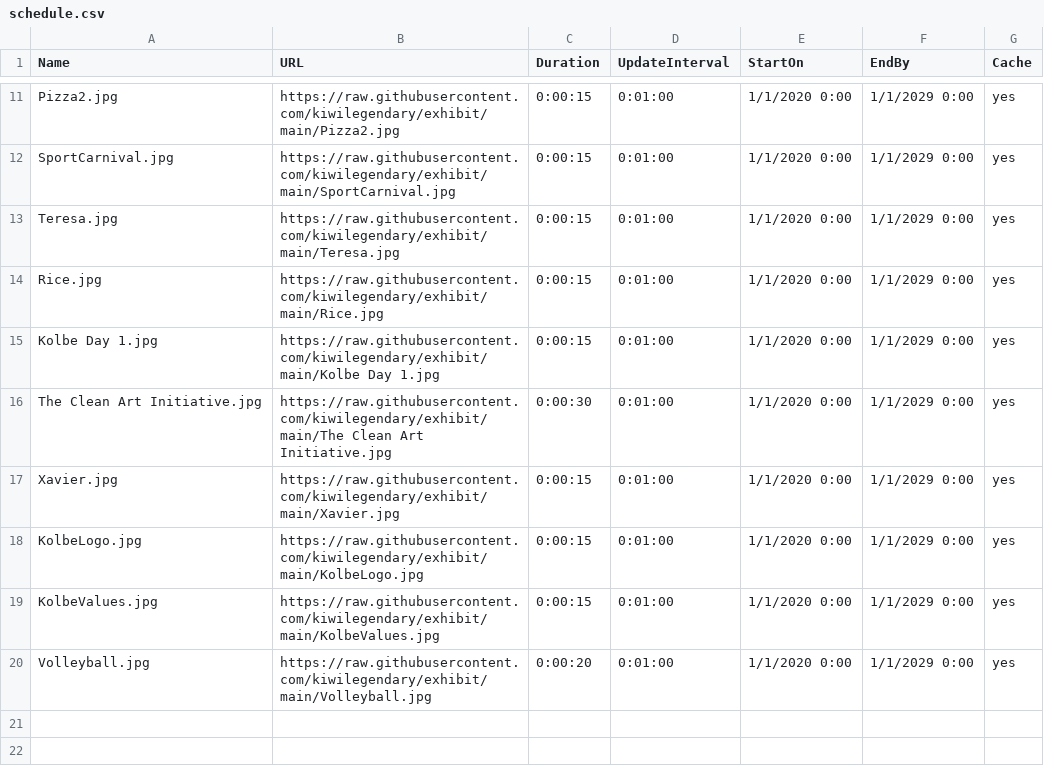
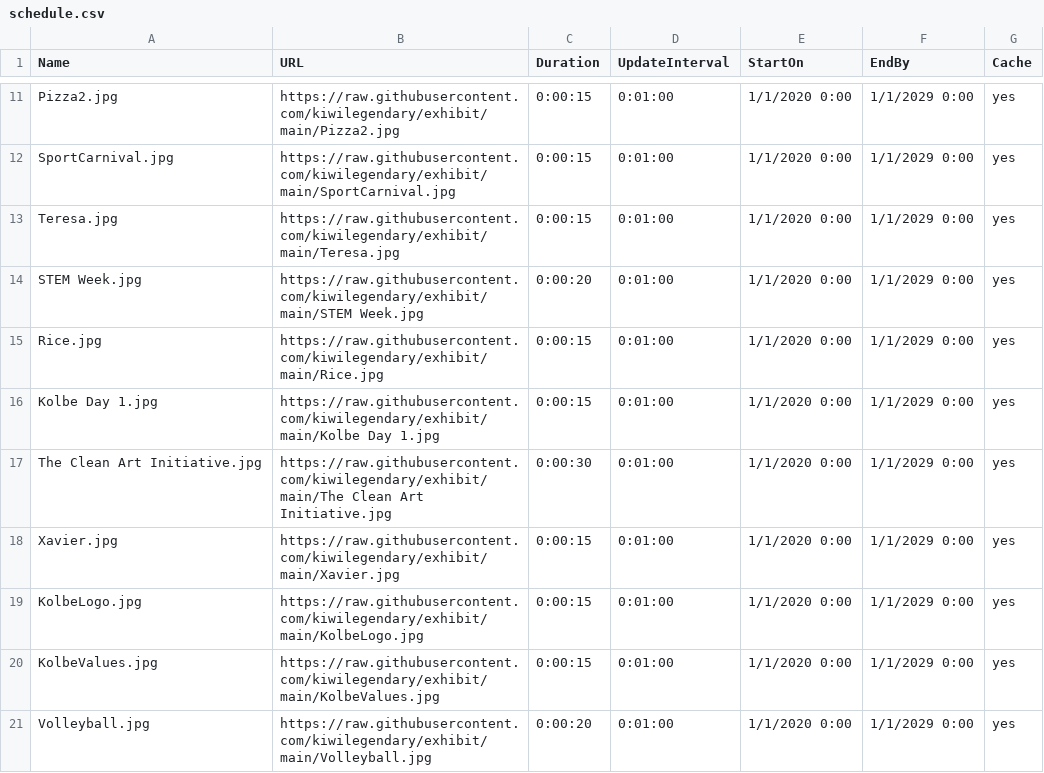
Before and after one commit to kiwilegendary/exhibit, a CSV file: schedule.csv, drawn as a sheet; only a part is shown, gaps mark what is left out; the diff names each change by its address in the sheet, - before the commit and + after, or states it on an @@ line.

Commit message:
Update schedule.csv

```diff
--- a/schedule.csv
+++ b/schedule.csv
+row 14: STEM Week.jpg | https://raw.githubusercontent.com/kiwilegendary/exhibit/main/STEM Week.jpg | 0:00:20 | 0:01:00 | 1/1/2020 0:00 | 1/1/2029 0:00 | yes
```
